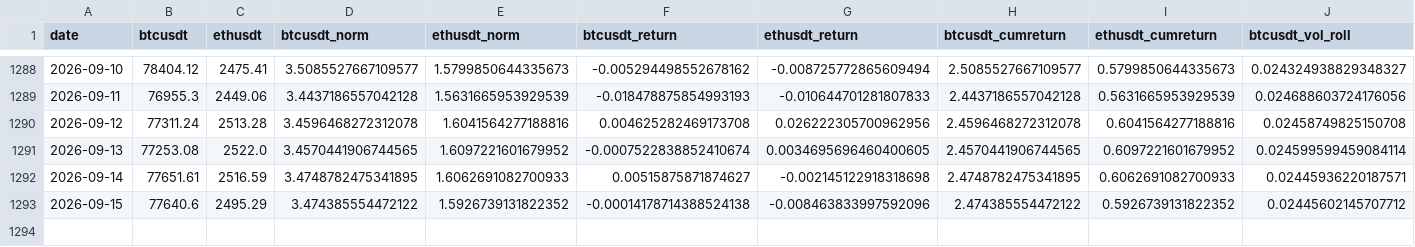
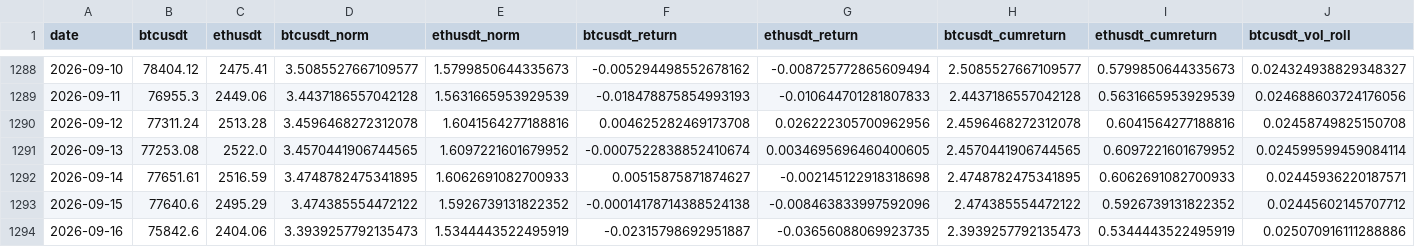
Before and after one commit to diegomn16/Crypto_dashboard, a CSV file: data/processed/Joint_features.csv, drawn as a sheet; only a part is shown, gaps mark what is left out; rows hold the shown columns only; the diff names each change by its address in the sheet, - before the commit and + after, or states it on an @@ line.

```diff
--- a/data/processed/Joint_features.csv
+++ b/data/processed/Joint_features.csv
+row 1294: 2026-09-16 | 75842.6 | 2404.06 | 3.3939257792135473 | 1.5344443522495919 | -0.02315798692951887 | -0.03656088069923735 | 2.3939257792135473 | 0.5344443522495919 | 0.025070916111288886
```
